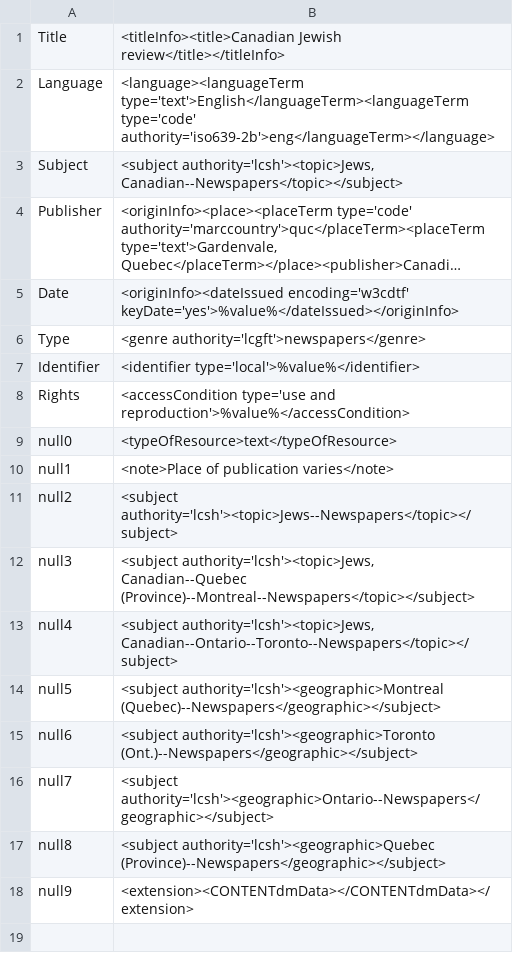
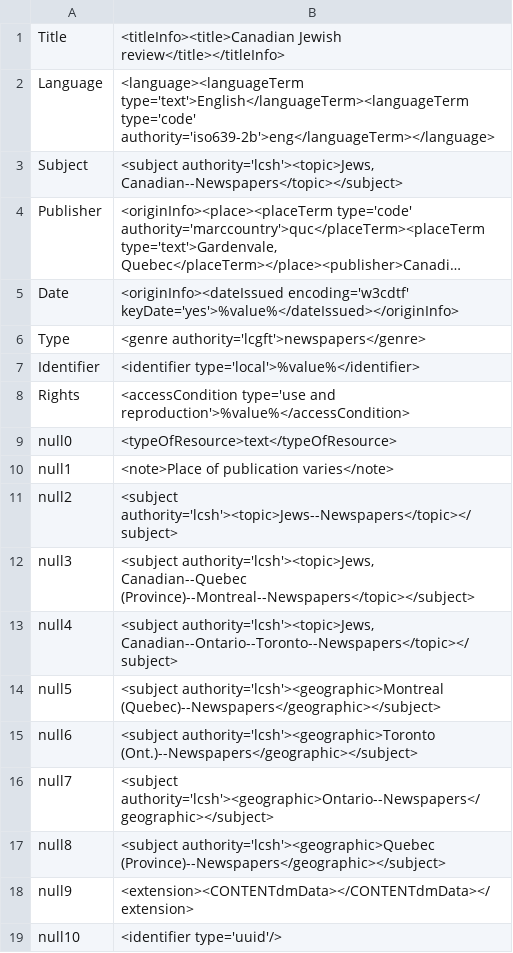
Before and after one commit to MarcusBarnes/mik, a CSV file: extras/sfu/mappings_files/canadianjewishreview_mappings.csv, drawn as a sheet; long unchanged cells end in …; the diff names each change by its address in the sheet, - before the commit and + after, or states it on an @@ line.

Commit message:
Updated some SFU configuration and mappings files.

```diff
--- a/extras/sfu/mappings_files/canadianjewishreview_mappings.csv
+++ b/extras/sfu/mappings_files/canadianjewishreview_mappings.csv
+row 19: null10 | <identifier type='uuid'/>
```
Also changed, not shown: 1 other file.
